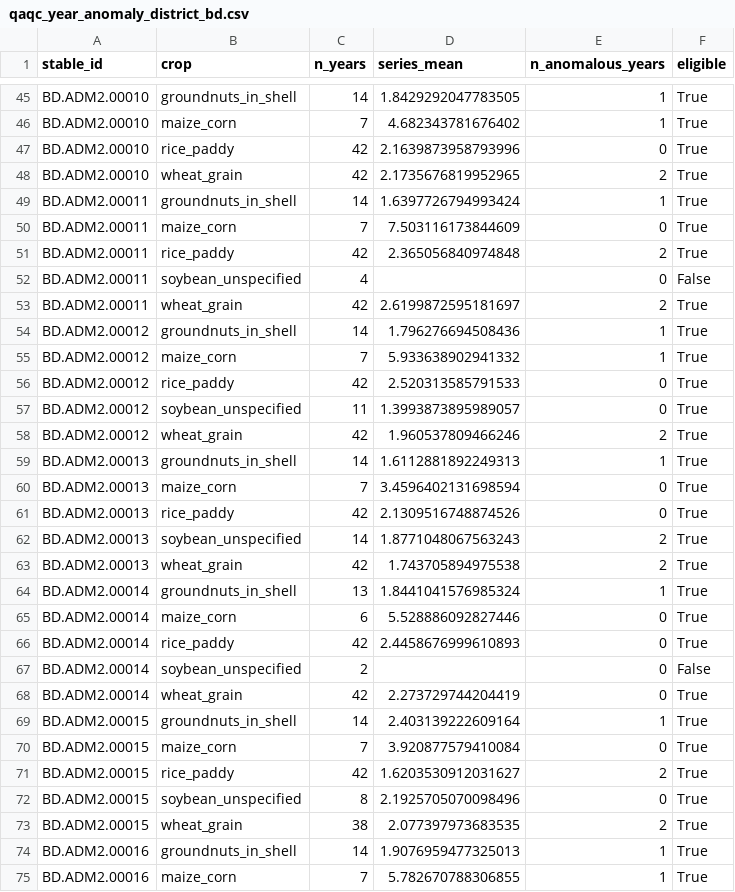
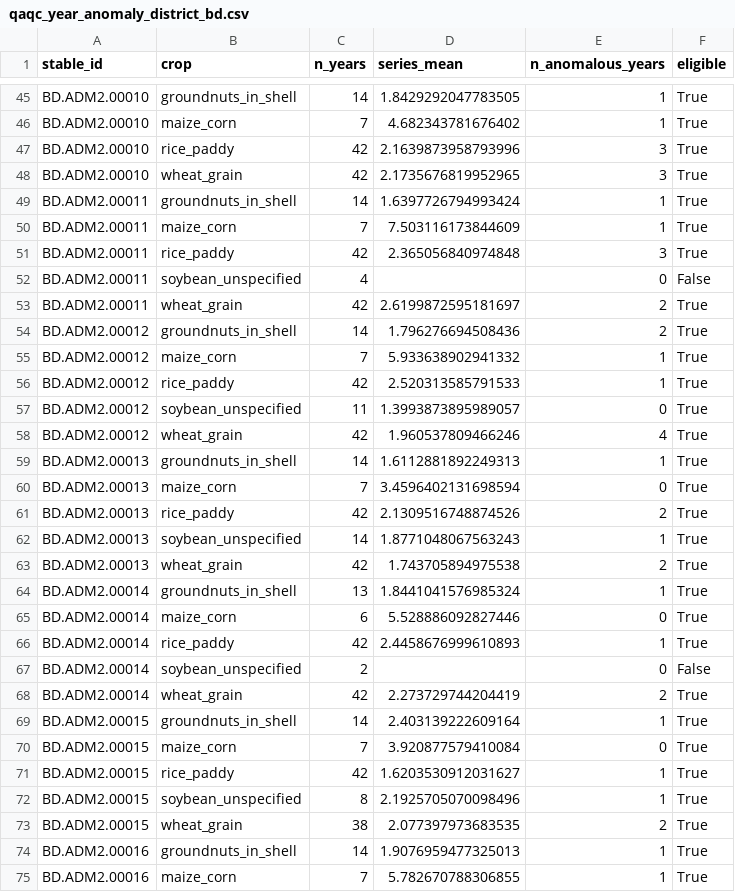
Before and after one commit to anayp7/harveststat-pipeline, a CSV file: data/processed/qaqc_year_anomaly_district_bd.csv, drawn as a sheet; only a part is shown, gaps mark what is left out; the diff covers the shown part only.

```diff
--- a/data/processed/qaqc_year_anomaly_district_bd.csv
+++ b/data/processed/qaqc_year_anomaly_district_bd.csv
@@ -46,18 +46,18 @@ BD.ADM2.00010,groundnuts_in_shell,14,1.8429292047783505,1,True
 BD.ADM2.00010,maize_corn,7,4.682343781676402,1,True
-BD.ADM2.00010,rice_paddy,42,2.1639873958793996,0,True
-BD.ADM2.00010,wheat_grain,42,2.1735676819952965,2,True
+BD.ADM2.00010,rice_paddy,42,2.1639873958793996,3,True
+BD.ADM2.00010,wheat_grain,42,2.1735676819952965,3,True
 BD.ADM2.00011,groundnuts_in_shell,14,1.6397726794993424,1,True
-BD.ADM2.00011,maize_corn,7,7.503116173844609,0,True
-BD.ADM2.00011,rice_paddy,42,2.365056840974848,2,True
+BD.ADM2.00011,maize_corn,7,7.503116173844609,1,True
+BD.ADM2.00011,rice_paddy,42,2.365056840974848,3,True
 BD.ADM2.00011,soybean_unspecified,4,,0,False
 BD.ADM2.00011,wheat_grain,42,2.6199872595181697,2,True
-BD.ADM2.00012,groundnuts_in_shell,14,1.796276694508436,1,True
+BD.ADM2.00012,groundnuts_in_shell,14,1.796276694508436,2,True
 BD.ADM2.00012,maize_corn,7,5.933638902941332,1,True
-BD.ADM2.00012,rice_paddy,42,2.520313585791533,0,True
+BD.ADM2.00012,rice_paddy,42,2.520313585791533,1,True
 BD.ADM2.00012,soybean_unspecified,11,1.3993873895989057,0,True
-BD.ADM2.00012,wheat_grain,42,1.960537809466246,2,True
+BD.ADM2.00012,wheat_grain,42,1.960537809466246,4,True
 BD.ADM2.00013,groundnuts_in_shell,14,1.6112881892249313,1,True
 BD.ADM2.00013,maize_corn,7,3.4596402131698594,0,True
-BD.ADM2.00013,rice_paddy,42,2.1309516748874526,0,True
-BD.ADM2.00013,soybean_unspecified,14,1.8771048067563243,2,True
+BD.ADM2.00013,rice_paddy,42,2.1309516748874526,2,True
+BD.ADM2.00013,soybean_unspecified,14,1.8771048067563243,1,True
 BD.ADM2.00013,wheat_grain,42,1.743705894975538,2,True
@@ -65,9 +65,9 @@ BD.ADM2.00014,groundnuts_in_shell,13,1.8441041576985324,1,True
 BD.ADM2.00014,maize_corn,6,5.528886092827446,0,True
-BD.ADM2.00014,rice_paddy,42,2.4458676999610893,0,True
+BD.ADM2.00014,rice_paddy,42,2.4458676999610893,1,True
 BD.ADM2.00014,soybean_unspecified,2,,0,False
-BD.ADM2.00014,wheat_grain,42,2.273729744204419,0,True
+BD.ADM2.00014,wheat_grain,42,2.273729744204419,2,True
 BD.ADM2.00015,groundnuts_in_shell,14,2.403139222609164,1,True
 BD.ADM2.00015,maize_corn,7,3.920877579410084,0,True
-BD.ADM2.00015,rice_paddy,42,1.6203530912031627,2,True
-BD.ADM2.00015,soybean_unspecified,8,2.1925705070098496,0,True
+BD.ADM2.00015,rice_paddy,42,1.6203530912031627,1,True
+BD.ADM2.00015,soybean_unspecified,8,2.1925705070098496,1,True
 BD.ADM2.00015,wheat_grain,38,2.077397973683535,2,True
```
Also changed, not shown: 26 edited cells elsewhere in this file, data/processed/qaqc_year_anomaly_bd.csv, data/processed/qaqc_year_anomaly_district_th.csv, 56 other files.
